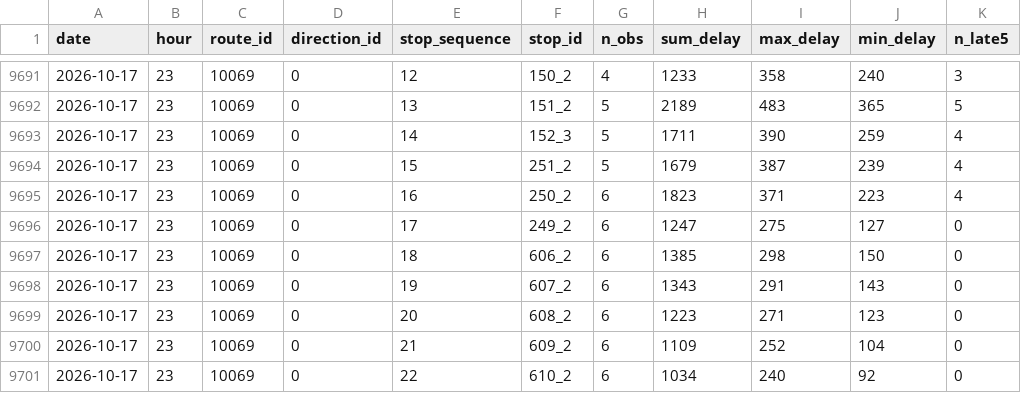
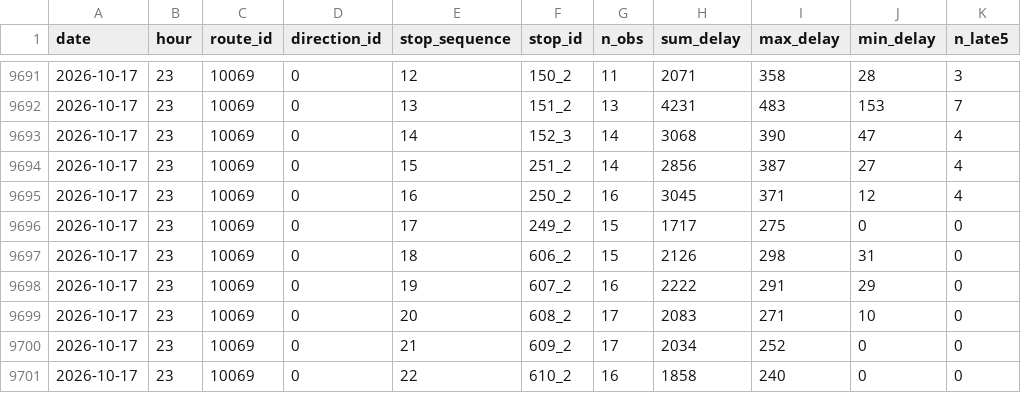
Before and after one commit to shita04/kyoto-bus-data, a CSV file: data_delay/2026-10-17.csv, drawn as a sheet; only a part is shown, gaps mark what is left out; the diff covers the shown part only.

```diff
--- a/data_delay/2026-10-17.csv
+++ b/data_delay/2026-10-17.csv
@@ -9691,11 +9691,11 @@ date,hour,route_id,direction_id,stop_sequence,stop_id,n_obs,sum_delay,max_delay,
-2026-10-17,23,10069,0,12,150_2,4,1233,358,240,3
-2026-10-17,23,10069,0,13,151_2,5,2189,483,365,5
-2026-10-17,23,10069,0,14,152_3,5,1711,390,259,4
-2026-10-17,23,10069,0,15,251_2,5,1679,387,239,4
-2026-10-17,23,10069,0,16,250_2,6,1823,371,223,4
-2026-10-17,23,10069,0,17,249_2,6,1247,275,127,0
-2026-10-17,23,10069,0,18,606_2,6,1385,298,150,0
-2026-10-17,23,10069,0,19,607_2,6,1343,291,143,0
-2026-10-17,23,10069,0,20,608_2,6,1223,271,123,0
-2026-10-17,23,10069,0,21,609_2,6,1109,252,104,0
-2026-10-17,23,10069,0,22,610_2,6,1034,240,92,0
+2026-10-17,23,10069,0,12,150_2,11,2071,358,28,3
+2026-10-17,23,10069,0,13,151_2,13,4231,483,153,7
+2026-10-17,23,10069,0,14,152_3,14,3068,390,47,4
+2026-10-17,23,10069,0,15,251_2,14,2856,387,27,4
+2026-10-17,23,10069,0,16,250_2,16,3045,371,12,4
+2026-10-17,23,10069,0,17,249_2,15,1717,275,0,0
+2026-10-17,23,10069,0,18,606_2,15,2126,298,31,0
+2026-10-17,23,10069,0,19,607_2,16,2222,291,29,0
+2026-10-17,23,10069,0,20,608_2,17,2083,271,10,0
+2026-10-17,23,10069,0,21,609_2,17,2034,252,0,0
+2026-10-17,23,10069,0,22,610_2,16,1858,240,0,0
```
Also changed, not shown: 113 edited cells elsewhere in this file, data/2026-10-17.csv.
